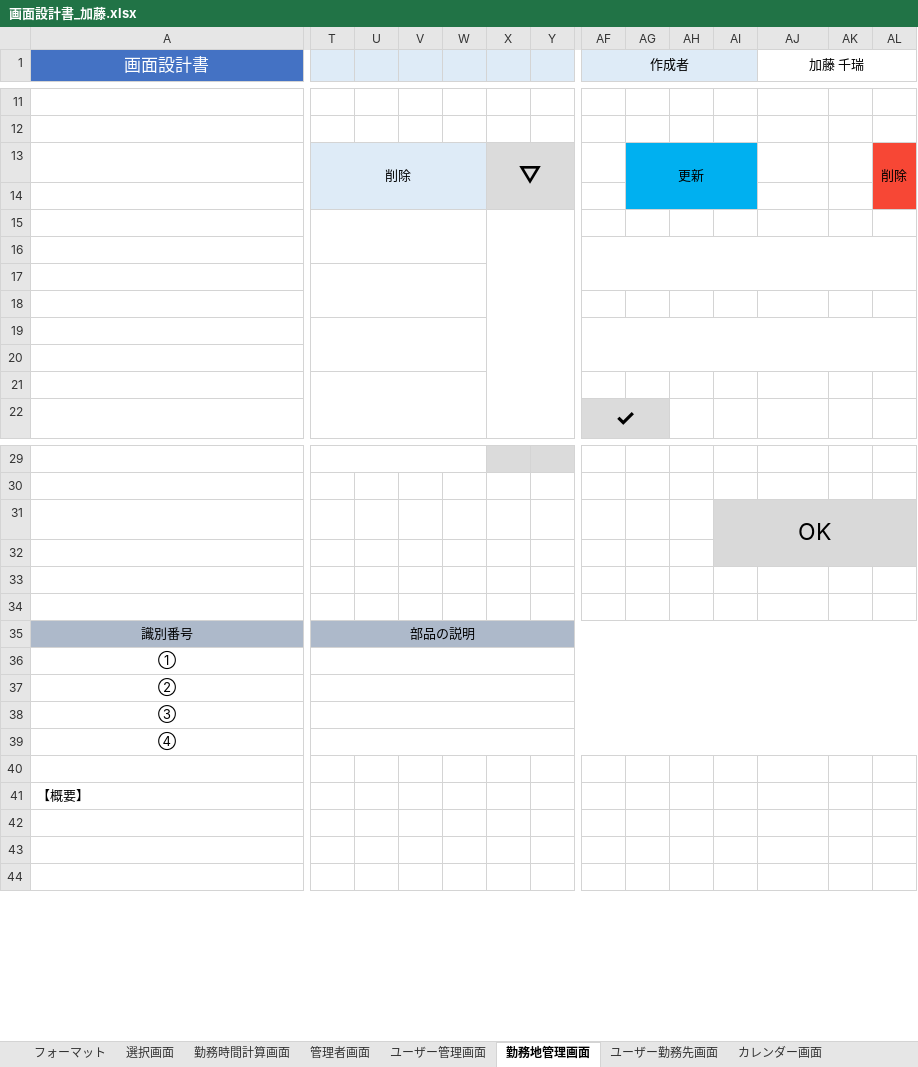
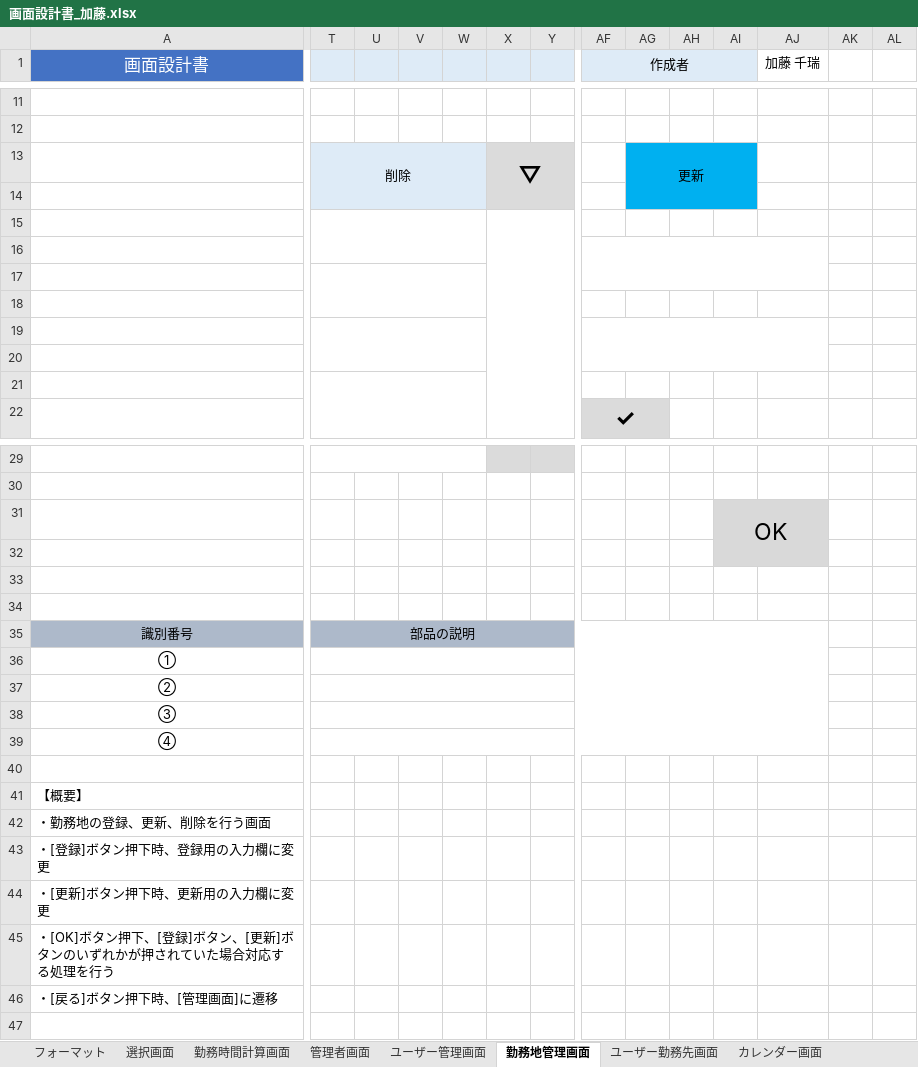
Before and after one commit to FIY24554/commpany_money, an Excel workbook: 画面設計書_加藤.xlsx, sheet 勤務地管理画面, drawn as a sheet; only a part is shown, gaps mark what is left out; values as stored, in another font and other column widths than the file's, no borders; charts and pictures not drawn; removed rows and columns are numbered as before the commit, all else as after; rows hold the shown columns only; the diff covers the shown part only; the diff names each change by its address in the sheet, - before the commit and + after, or states it on an @@ line.

Commit message:
Update 画面設計書_加藤.xlsx

```diff
--- a/画面設計書_加藤.xlsx (sheet 勤務地管理画面)
+++ b/画面設計書_加藤.xlsx (sheet 勤務地管理画面)
-AJ1:AL1 merged
-AL13: 削除
+AL13: (empty)
-AL13:AL14 fill: #F74735
+AL13:AL14 fill: none
-AL13:AL14 merged
-AF16:AL17 merged
+AF16:AJ17 merged
-AF19:AL20 merged
+AF19:AJ20 merged
-AI31:AL32 merged
+AI31:AJ32 merged
-AK31:AL32 fill: #D9D9D9
+AK31:AL32 fill: none
-T35:AL35 merged
+T35:AJ35 merged
-AK35:AL35 fill: #ADB9CA
+AK35:AL35 fill: none
-T36:AL36 merged
+T36:AJ36 merged
-T37:AL37 merged
+T37:AJ37 merged
-T38:AL38 merged
+T38:AJ38 merged
-T39:AL39 merged
+T39:AJ39 merged
-A42 (画面設計書): (empty)
+A42 (画面設計書): ・勤務地の登録、更新、削除を行う画面
-A43 (画面設計書): (empty)
+A43 (画面設計書): ・[登録]ボタン押下時、登録用の入力欄に変更
+row 44: ・[更新]ボタン押下時、更新用の入力欄に変更
+row 45: ・[OK]ボタン押下、[登録]ボタン、[更新]ボタンのいずれかが押されていた場合対応する処理を行う
+row 46: ・[戻る]ボタン押下時、[管理画面]に遷移
```
Also changed, not shown: merged cells elsewhere in this sheet, sheet ユーザー管理画面, sheet 管理者画面, sheet 選択画面, sheet ユーザー勤務先画面, sheet カレンダー画面, sheet 勤務時間計算画面, charts or pictures.
